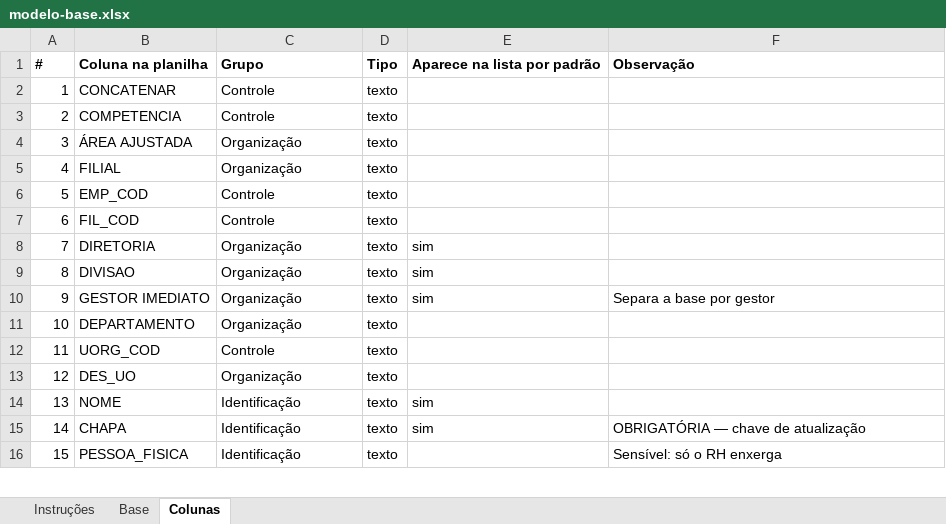
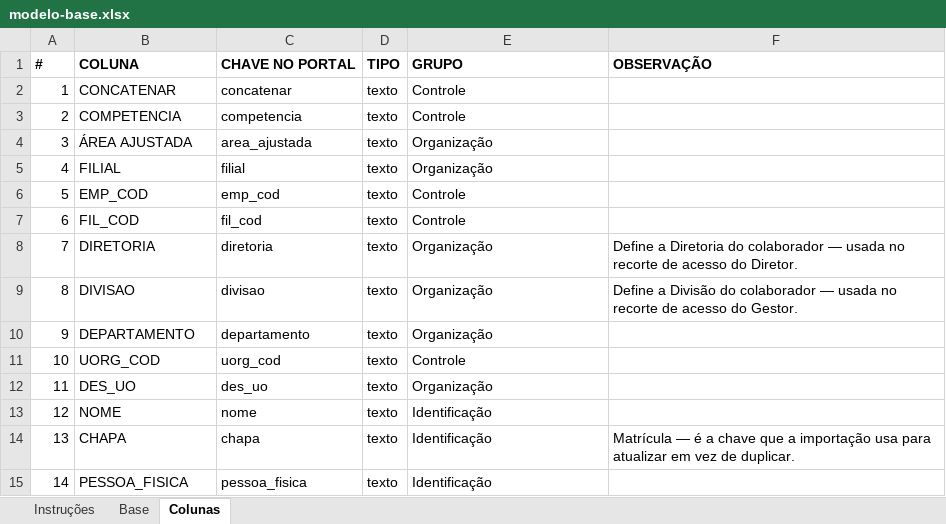
Before and after one commit to yurisc08/dev-recrutamento, an Excel workbook: portal-local/modelo-base.xlsx, sheet Colunas, drawn as a sheet; only a part is shown; values as stored, in another font and other column widths than the file's, no borders; removed rows and columns are numbered as before the commit, all else as after; the diff covers the shown part only; the diff names each change by its address in the sheet, - before the commit and + after, or states it on an @@ line.

```diff
--- a/portal-local/modelo-base.xlsx (sheet Colunas)
+++ b/portal-local/modelo-base.xlsx (sheet Colunas)
-row 1: # | Coluna na planilha | Grupo | Tipo | Aparece na lista por padrão | Observação
+row 1: # | COLUNA | CHAVE NO PORTAL | TIPO | GRUPO | OBSERVAÇÃO
-C2: Controle
+C2: concatenar
-E2:E3: (empty)
+E2:E3: Controle
-C3: Controle
+C3: competencia
-C4: Organização
+C4: area_ajustada
-E4:E5: (empty)
+E4:E5: Organização
-C5: Organização
+C5: filial
-C6: Controle
+C6: emp_cod
-E6:E7: (empty)
+E6:E7: Controle
-C7: Controle
+C7: fil_cod
-C8: Organização
+C8: diretoria
-E8:E9: sim
+E8:E9: Organização
-F8: (empty)
+F8: Define a Diretoria do colaborador — usada no recorte de acesso do Diretor.
-C9: Organização
+C9: divisao
-F9: (empty)
+F9: Define a Divisão do colaborador — usada no recorte de acesso do Gestor.
-row 10: 9 | GESTOR IMEDIATO | Organização | texto | sim | Separa a base por gestor
@@ column A renumbered from row 10 down @@
-C10: Organização
+C10: departamento
-E10: (empty)
+E10: Organização
-C11: Controle
+C11: uorg_cod
-E11: (empty)
+E11: Controle
-C12: Organização
+C12: des_uo
-E12: (empty)
+E12: Organização
-C13: Identificação
+C13: nome
-E13:E14: sim
+E13:E14: Identificação
-C14: Identificação
+C14: chapa
-F14: OBRIGATÓRIA — chave de atualização
+F14: Matrícula — é a chave que a importação usa para atualizar em vez de duplicar.
-C15: Identificação
+C15: pessoa_fisica
-E15: (empty)
+E15: Identificação
-F15: Sensível: só o RH enxerga
+F15: (empty)
```
Also changed, not shown: 4 added rows, 1 removed row, 75 edited cells and cell formats elsewhere in this sheet, sheet Instruções, sheet Base, 31 other files.
